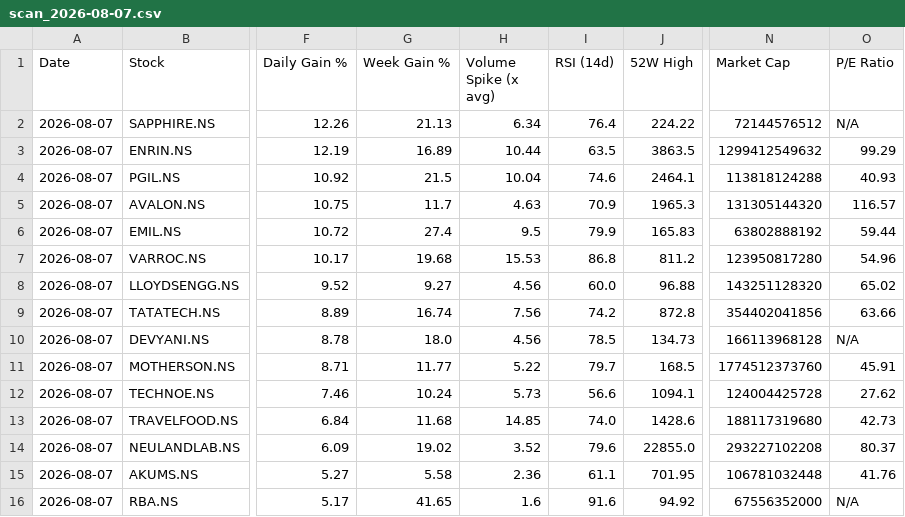
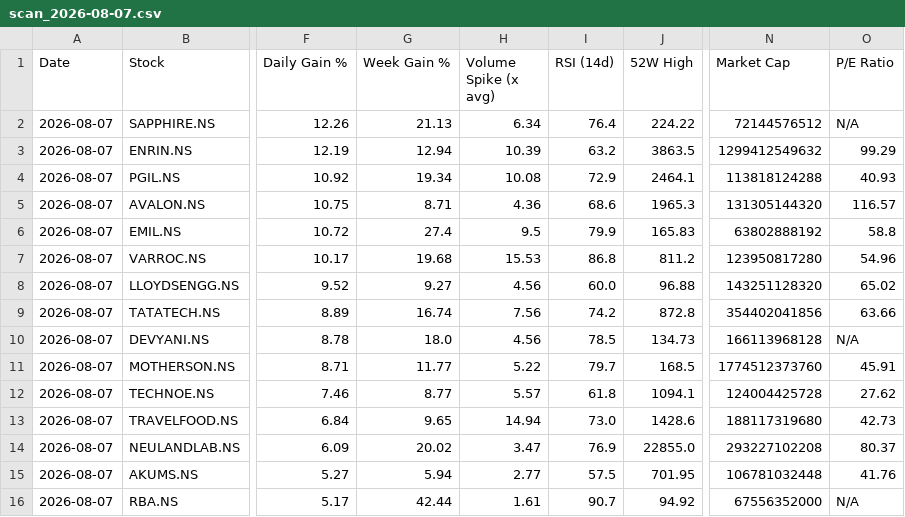
Before and after one commit to abhinandanrssb-lgtm/momentum-scanner, a CSV file: output/scan_2026-08-07.csv, drawn as a sheet; only a part is shown, gaps mark what is left out; the diff names each change by its address in the sheet, - before the commit and + after, or states it on an @@ line.

```diff
--- a/output/scan_2026-08-07.csv
+++ b/output/scan_2026-08-07.csv
-G3 (Week Gain %): 16.89
+G3 (Week Gain %): 12.94
-H3 (Volume Spike (x avg)): 10.44
+H3 (Volume Spike (x avg)): 10.39
-I3 (RSI (14d)): 63.5
+I3 (RSI (14d)): 63.2
-G4 (Week Gain %): 21.5
+G4 (Week Gain %): 19.34
-H4 (Volume Spike (x avg)): 10.04
+H4 (Volume Spike (x avg)): 10.08
-I4 (RSI (14d)): 74.6
+I4 (RSI (14d)): 72.9
-G5 (Week Gain %): 11.7
+G5 (Week Gain %): 8.71
-H5 (Volume Spike (x avg)): 4.63
+H5 (Volume Spike (x avg)): 4.36
-I5 (RSI (14d)): 70.9
+I5 (RSI (14d)): 68.6
-O6 (P/E Ratio): 59.44
+O6 (P/E Ratio): 58.8
-G12 (Week Gain %): 10.24
+G12 (Week Gain %): 8.77
-H12 (Volume Spike (x avg)): 5.73
+H12 (Volume Spike (x avg)): 5.57
-I12 (RSI (14d)): 56.6
+I12 (RSI (14d)): 61.8
-G13 (Week Gain %): 11.68
+G13 (Week Gain %): 9.65
-H13 (Volume Spike (x avg)): 14.85
+H13 (Volume Spike (x avg)): 14.94
-I13 (RSI (14d)): 74.0
+I13 (RSI (14d)): 73.0
-G14 (Week Gain %): 19.02
+G14 (Week Gain %): 20.02
-H14 (Volume Spike (x avg)): 3.52
+H14 (Volume Spike (x avg)): 3.47
-I14 (RSI (14d)): 79.6
+I14 (RSI (14d)): 76.9
-G15 (Week Gain %): 5.58
+G15 (Week Gain %): 5.94
-H15 (Volume Spike (x avg)): 2.36
+H15 (Volume Spike (x avg)): 2.77
-I15 (RSI (14d)): 61.1
+I15 (RSI (14d)): 57.5
-G16 (Week Gain %): 41.65
+G16 (Week Gain %): 42.44
-H16 (Volume Spike (x avg)): 1.6
+H16 (Volume Spike (x avg)): 1.61
-I16 (RSI (14d)): 91.6
+I16 (RSI (14d)): 90.7
```
